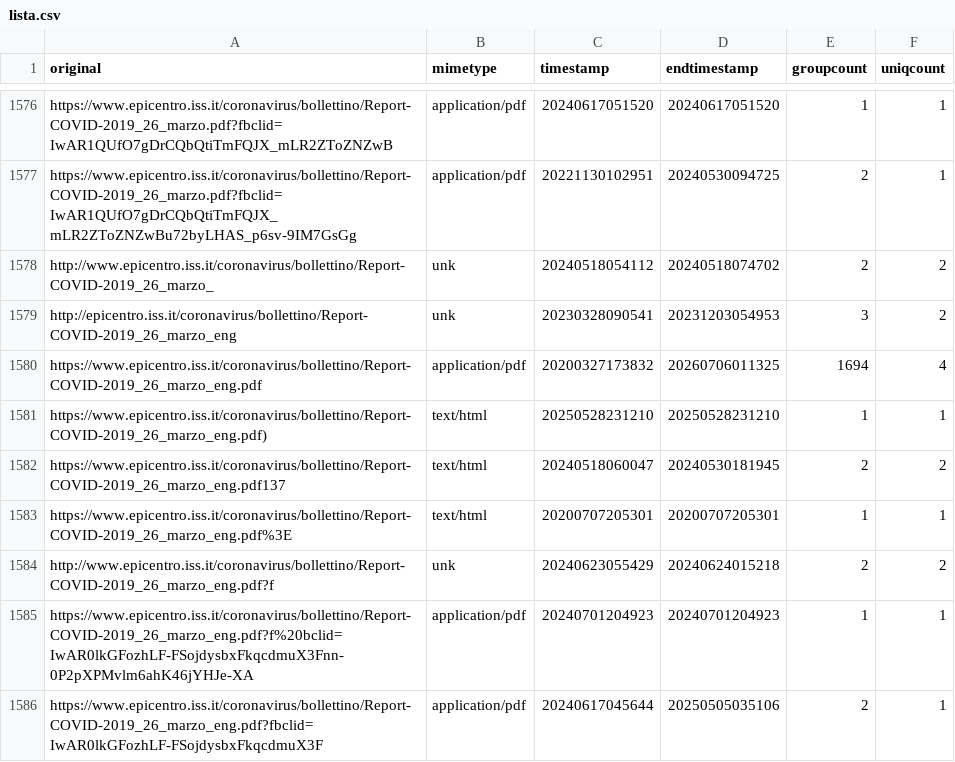
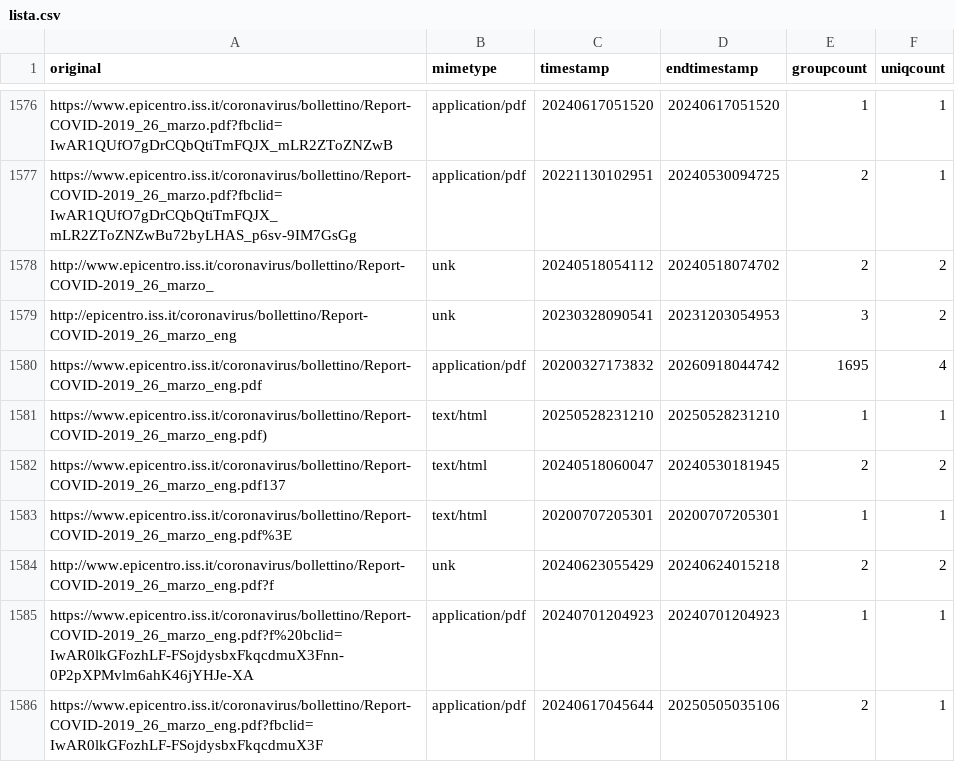
Before and after one commit to ondata/datiBeneComuneMonitoraggio, a CSV file: catalogo/sorveglianzaIntegrata/script/processing/lista.csv, drawn as a sheet; only a part is shown, gaps mark what is left out; the diff covers the shown part only.

```diff
--- a/catalogo/sorveglianzaIntegrata/script/processing/lista.csv
+++ b/catalogo/sorveglianzaIntegrata/script/processing/lista.csv
@@ -1579,3 +1579,3 @@ http://www.epicentro.iss.it/coronavirus/bollettino/Report-COVID-2019_26_marzo_,u
 http://epicentro.iss.it/coronavirus/bollettino/Report-COVID-2019_26_marzo_eng,unk,20230328090541,20231203054953,3,2
-https://www.epicentro.iss.it/coronavirus/bollettino/Report-COVID-2019_26_marzo_eng.pdf,application/pdf,20200327173832,20260706011325,1694,4
+https://www.epicentro.iss.it/coronavirus/bollettino/Report-COVID-2019_26_marzo_eng.pdf,application/pdf,20200327173832,20260918044742,1695,4
 https://www.epicentro.iss.it/coronavirus/bollettino/Report-COVID-2019_26_marzo_eng.pdf),text/html,20250528231210,20250528231210,1,1
```
Also changed, not shown: 22 edited cells elsewhere in this file.
